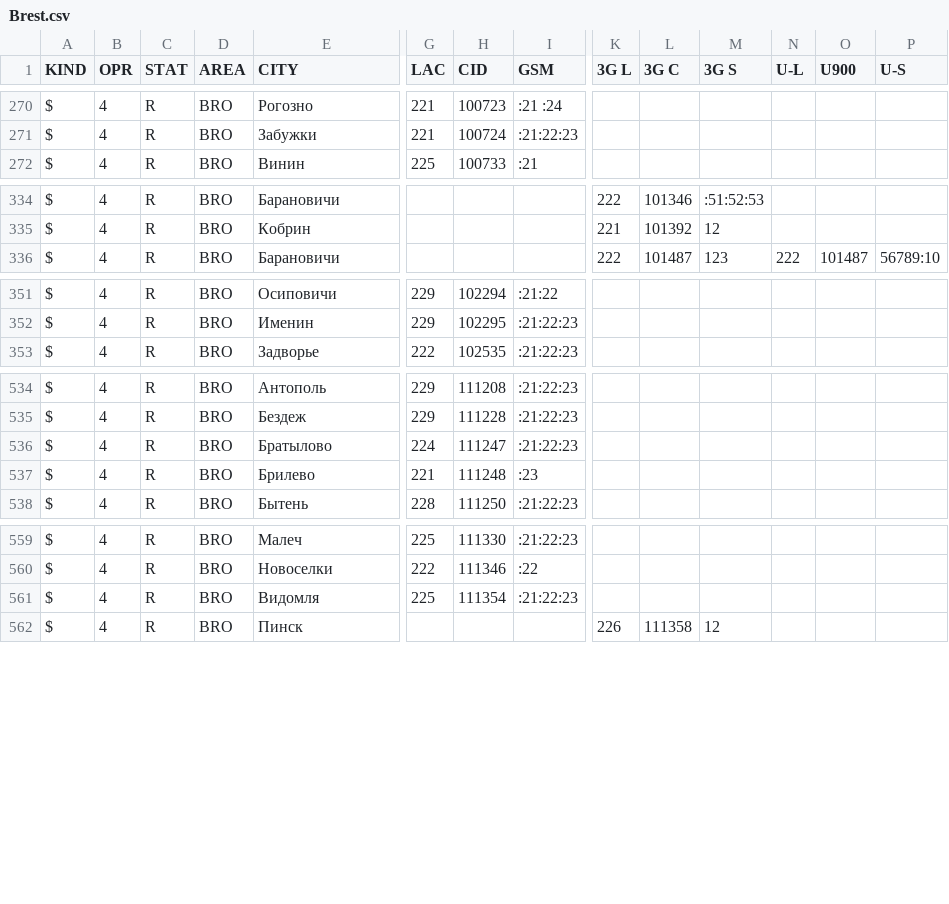
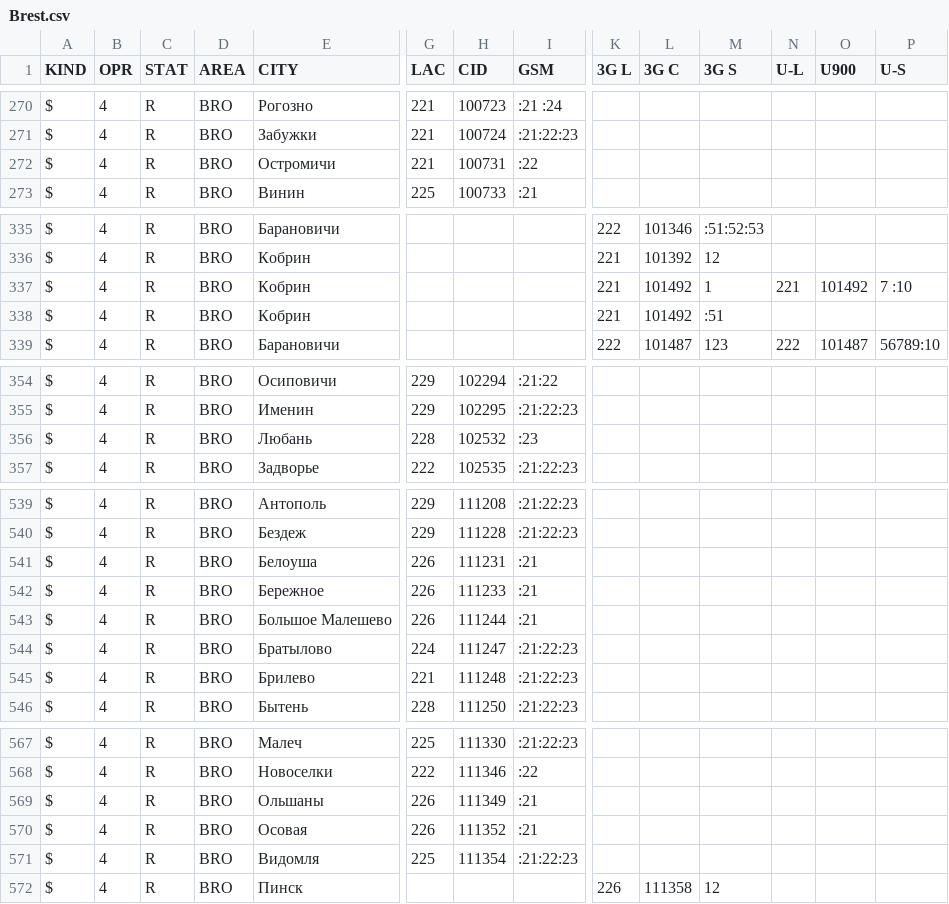
Before and after one commit to BYCellDatabase/csv, a CSV file: beCloud/Brest.csv, drawn as a sheet; only a part is shown, gaps mark what is left out; addresses are those after the commit; rows hold the shown columns only; the diff covers the shown part only; the diff names each change by its address in the sheet, - before the commit and + after, or states it on an @@ line.

Commit message:
12 files | M MTS/Brest.csv, M MTS/Gomel.csv, M MTS/Mogilev.csv, M Velcom/Brest.csv, M Velcom/Gomel.csv, M Velcom/Mogilev.csv, M beCloud/Brest.csv, M beCloud/Gomel.csv, M beCloud/Mogilev.csv, M life/Brest.csv, M life/Gomel.csv, M life/Mogilev.csv

```diff
--- a/beCloud/Brest.csv
+++ b/beCloud/Brest.csv
+row 272: $ | 4 | R | BRO | Остромичи | 221 | 100731 | :22
+row 337: $ | 4 | R | BRO | Кобрин |  |  |  | 221 | 101492 | 1 | 221 | 101492 | 7 :10
+row 338: $ | 4 | R | BRO | Кобрин |  |  |  | 221 | 101492 | :51
+row 356: $ | 4 | R | BRO | Любань | 228 | 102532 | :23
+row 541: $ | 4 | R | BRO | Белоуша | 226 | 111231 | :21
+row 542: $ | 4 | R | BRO | Бережное | 226 | 111233 | :21
+row 543: $ | 4 | R | BRO | Большое Малешево | 226 | 111244 | :21
-I545 (GSM): :23
+I545 (GSM): :21:22:23
+row 569: $ | 4 | R | BRO | Ольшаны | 226 | 111349 | :21
+row 570: $ | 4 | R | BRO | Осовая | 226 | 111352 | :21
```
Also changed, not shown: 3 added rows and 1 edited cell elsewhere in this file, MTS/Brest.csv, MTS/Mogilev.csv, 9 other files.
